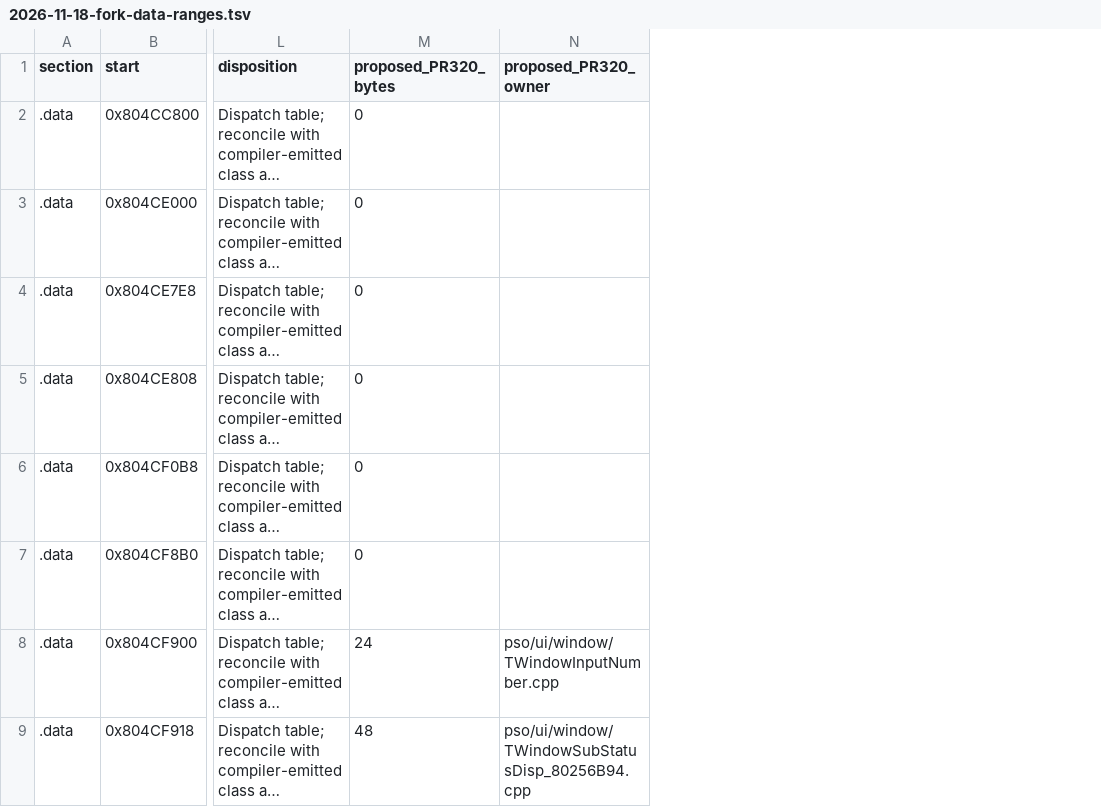
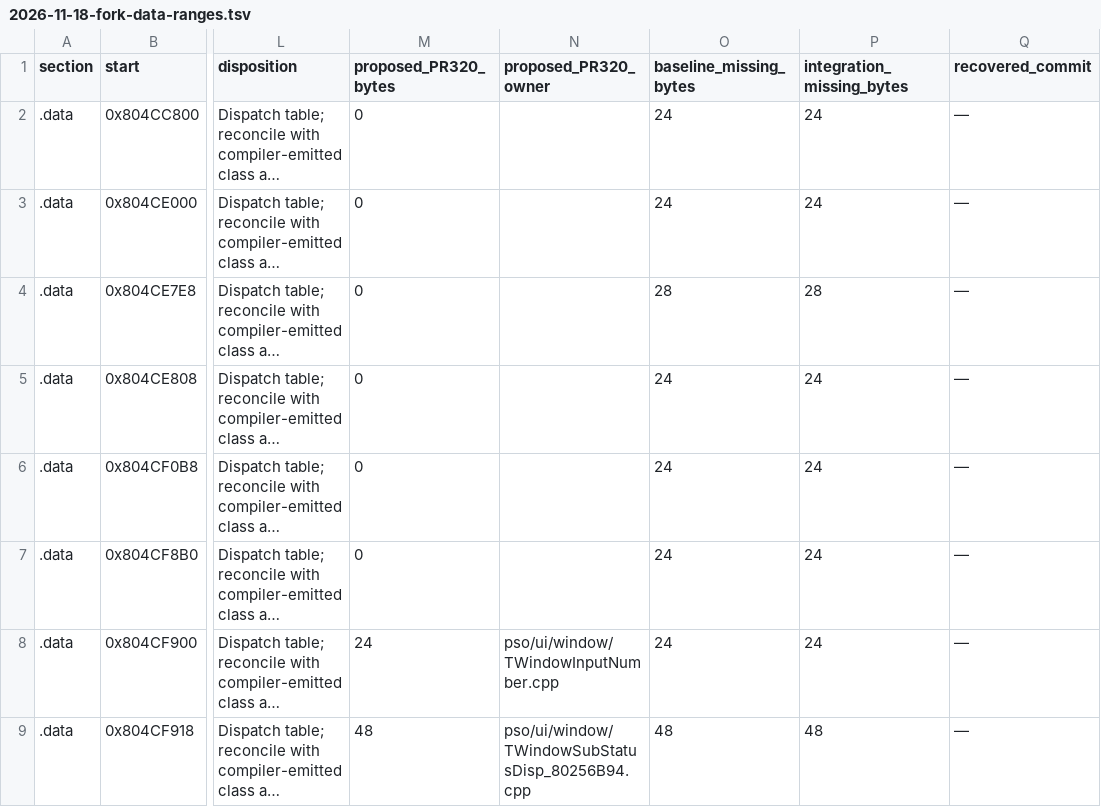
Before and after one commit to matthewlewisnewton/pso-decomp, a TSV file: fork/notes/evidence/2026-11-18-fork-data-ranges.tsv, drawn as a sheet; only a part is shown, gaps mark what is left out; long unchanged cells end in …; the diff names each change by its address in the sheet, - before the commit and + after, or states it on an @@ line.

Commit message:
Track every fork byte against the integration build and refresh fork notes

```diff
--- a/fork/notes/evidence/2026-11-18-fork-data-ranges.tsv
+++ b/fork/notes/evidence/2026-11-18-fork-data-ranges.tsv
+column O (baseline_missing_bytes), rows 2-9: 24 | 24 | 28 | 24 | 24 | 24 | 24 | 48
+column P (integration_missing_bytes), rows 2-9: 24 | 24 | 28 | 24 | 24 | 24 | 24 | 48
+column Q (recovered_commit), rows 2-9: all —
```
Also changed, not shown: 3 other files.
